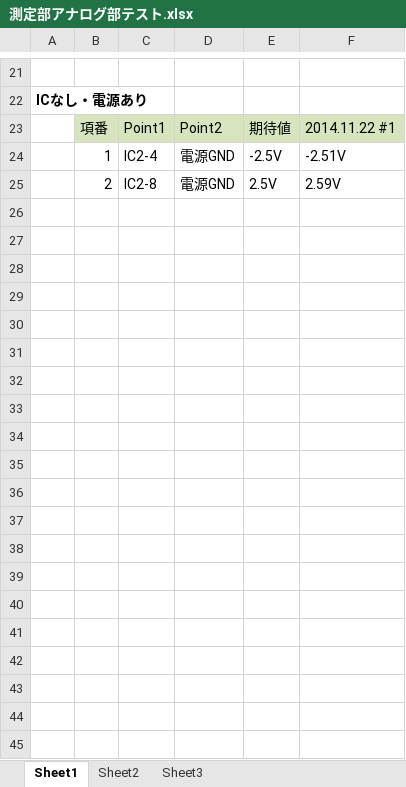
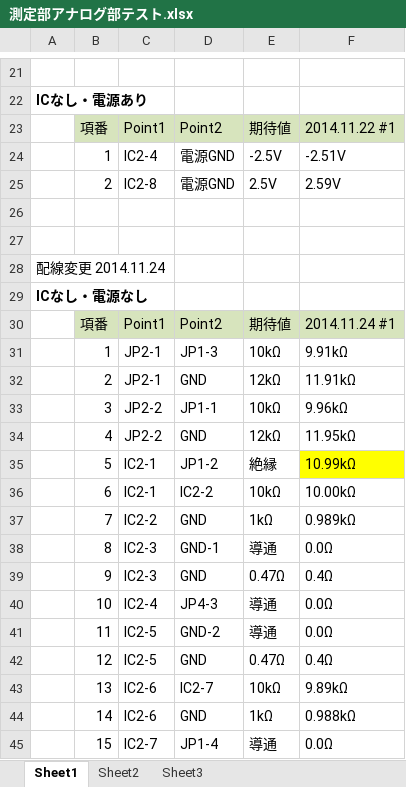
Before and after one commit to ryood/Variable_Power_Supply, an Excel workbook: 測定部アナログ部テスト.xlsx, sheet Sheet1, drawn as a sheet; only a part is shown, gaps mark what is left out; values as stored, in another font and other column widths than the file's, no borders; the diff covers the shown part only; the diff names each change by its address in the sheet, - before the commit and + after, or states it on an @@ line.

```diff
--- a/測定部アナログ部テスト.xlsx (sheet Sheet1)
+++ b/測定部アナログ部テスト.xlsx (sheet Sheet1)
+row 26: (empty)
+row 27: (empty)
+row 28: 配線変更 2014.11.24
+row 29: ICなし・電源なし
+row 30:  | 項番 | Point1 | Point2 | 期待値 | 2014.11.24 #1
+row 31:  | 1 | JP2-1 | JP1-3 | 10kΩ | 9.91kΩ
+row 32:  | 2 | JP2-1 | GND | 12kΩ | 11.91kΩ
+row 33:  | 3 | JP2-2 | JP1-1 | 10kΩ | 9.96kΩ
+row 34:  | 4 | JP2-2 | GND | 12kΩ | 11.95kΩ
+row 35:  | 5 | IC2-1 | JP1-2 | 絶縁 | 10.99kΩ
+row 36:  | 6 | IC2-1 | IC2-2 | 10kΩ | 10.00kΩ
+row 37:  | 7 | IC2-2 | GND | 1kΩ | 0.989kΩ
+row 38:  | 8 | IC2-3 | GND-1 | 導通 | 0.0Ω
+row 39:  | 9 | IC2-3 | GND | 0.47Ω | 0.4Ω
+row 40:  | 10 | IC2-4 | JP4-3 | 導通 | 0.0Ω
+row 41:  | 11 | IC2-5 | GND-2 | 導通 | 0.0Ω
+row 42:  | 12 | IC2-5 | GND | 0.47Ω | 0.4Ω
+row 43:  | 13 | IC2-6 | IC2-7 | 10kΩ | 9.89kΩ
+row 44:  | 14 | IC2-6 | GND | 1kΩ | 0.988kΩ
+row 45:  | 15 | IC2-7 | JP1-4 | 導通 | 0.0Ω
```
Also changed, not shown: 9 added rows elsewhere in this sheet, 2 other files.
